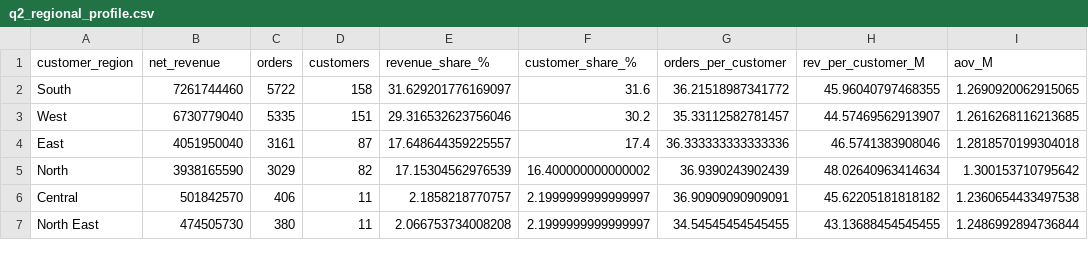
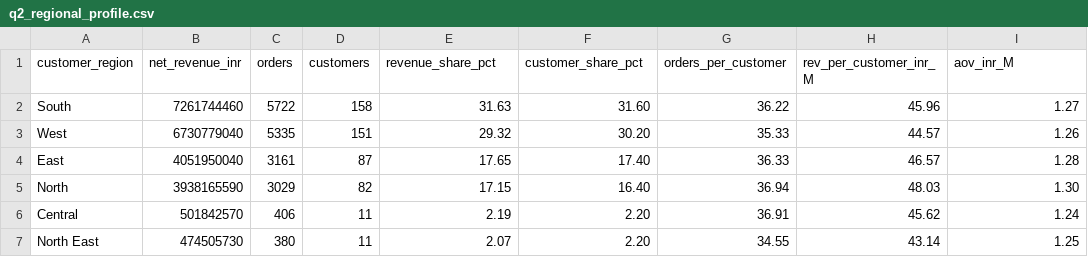
Before and after one commit to cs-deurghare/Heavy-Supplier-Inventory-Warehouse-Analytics, a CSV file: Week-04/analysis_outputs/q2_regional_profile.csv, drawn as a sheet.

```diff
--- a/Week-04/analysis_outputs/q2_regional_profile.csv
+++ b/Week-04/analysis_outputs/q2_regional_profile.csv
@@ -1,7 +1,7 @@
-customer_region,net_revenue,orders,customers,revenue_share_%,customer_share_%,orders_per_customer,rev_per_customer_M,aov_M
-South,7261744460,5722,158,31.629201776169097,31.6,36.21518987341772,45.96040797468355,1.2690920062915065
-West,6730779040,5335,151,29.316532623756046,30.2,35.33112582781457,44.57469562913907,1.2616268116213685
-East,4051950040,3161,87,17.648644359225557,17.4,36.333333333333336,46.5741383908046,1.2818570199304018
-North,3938165590,3029,82,17.15304562976539,16.400000000000002,36.9390243902439,48.02640963414634,1.300153710795642
-Central,501842570,406,11,2.1858218770757,2.1999999999999997,36.90909090909091,45.62205181818182,1.2360654433497538
-North East,474505730,380,11,2.066753734008208,2.1999999999999997,34.54545454545455,43.13688454545455,1.2486992894736844
+customer_region,net_revenue_inr,orders,customers,revenue_share_pct,customer_share_pct,orders_per_customer,rev_per_customer_inr_M,aov_inr_M
+South,7261744460,5722,158,31.63,31.60,36.22,45.96,1.27
+West,6730779040,5335,151,29.32,30.20,35.33,44.57,1.26
+East,4051950040,3161,87,17.65,17.40,36.33,46.57,1.28
+North,3938165590,3029,82,17.15,16.40,36.94,48.03,1.30
+Central,501842570,406,11,2.19,2.20,36.91,45.62,1.24
+North East,474505730,380,11,2.07,2.20,34.55,43.14,1.25
```
Also changed, not shown: Week-04/analysis_outputs/q10_ratio_by_product.csv, Week-04/analysis_outputs/q1_mix_and_step_significance.csv, 10 other files.
